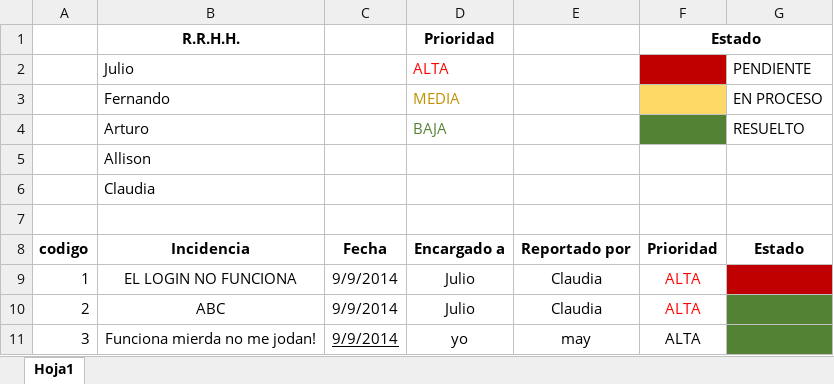
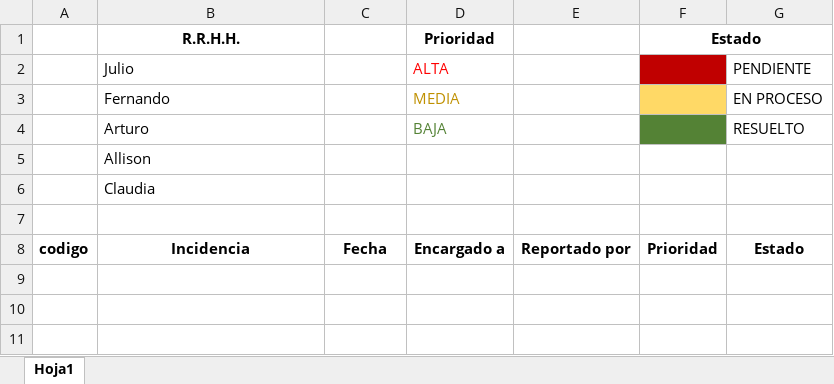
Before and after one commit to Arturor72/ServicioEducativo, an Excel workbook: Incidencias/Incidencias.xlsx, sheet Hoja1, drawn as a sheet; values as stored, in another font and other column widths than the file's, no borders; the diff names each change by its address in the sheet, - before the commit and + after, or states it on an @@ line.

Commit message:
Borrado de ejemplos en el cuadro de incidencias
Cuadro de incidencias vacio para poder registrar desde el inicio

```diff
--- a/Incidencias/Incidencias.xlsx (sheet Hoja1)
+++ b/Incidencias/Incidencias.xlsx (sheet Hoja1)
-row 9: 1 | EL LOGIN NO FUNCIONA | 9/9/2014 | Julio | Claudia | ALTA
-row 10: 2 | ABC | 9/9/2014 | Julio | Claudia | ALTA
-row 11: 3 | Funciona mierda no me jodan! | 9/9/2014 | yo | may | ALTA
```
